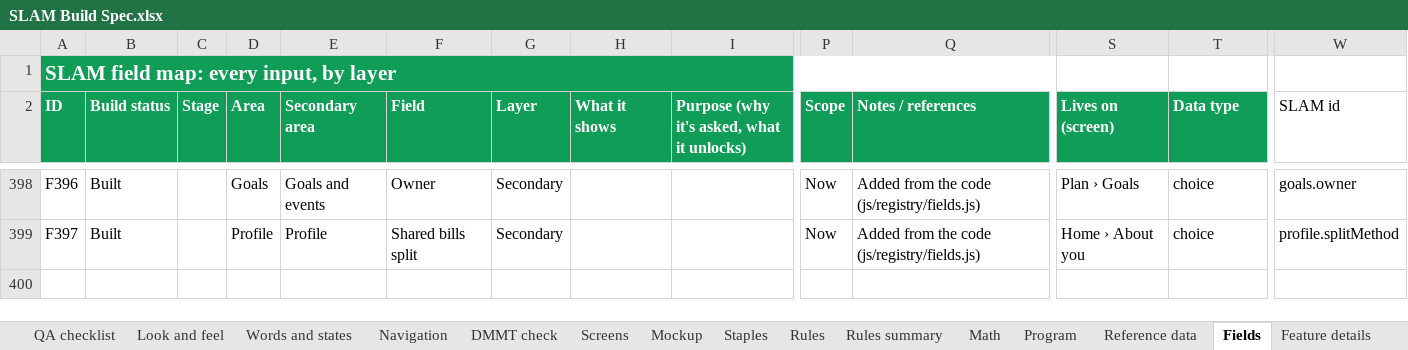
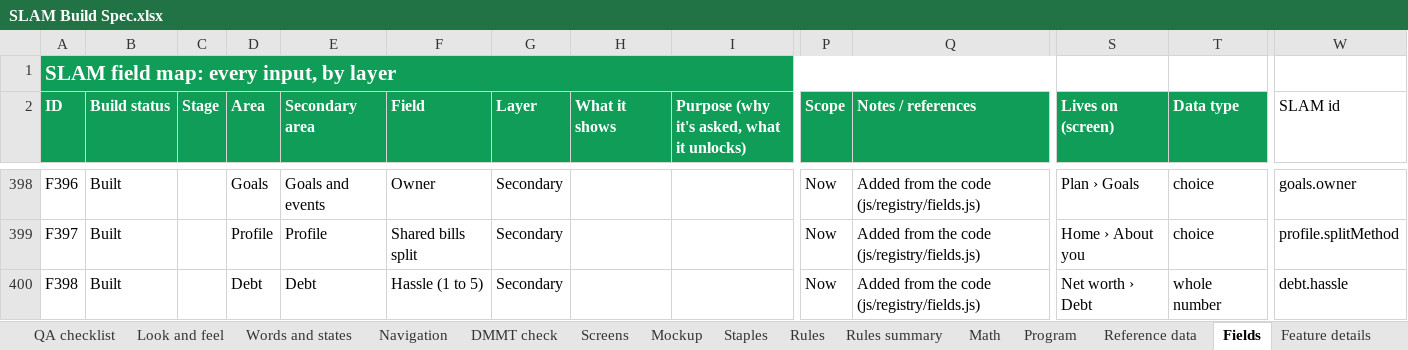
Before and after one commit to Sapphirestoneage/Slam, an Excel workbook: spec/SLAM Build Spec.xlsx, sheet Fields, drawn as a sheet; only a part is shown, gaps mark what is left out; values as stored, in another font and other column widths than the file's, no borders; rows hold the shown columns only; the diff names each change by its address in the sheet, - before the commit and + after, or states it on an @@ line.

```diff
--- a/spec/SLAM Build Spec.xlsx (sheet Fields)
+++ b/spec/SLAM Build Spec.xlsx (sheet Fields)
+row 400: F398 | Built |  | Debt | Debt | Hassle (1 to 5) | Secondary |  |  | Now | Added from the code (js/registry/fields.js) | Net worth › Debt | whole number | debt.hassle
```
Also changed, not shown: sheet Program, 15 other files.
